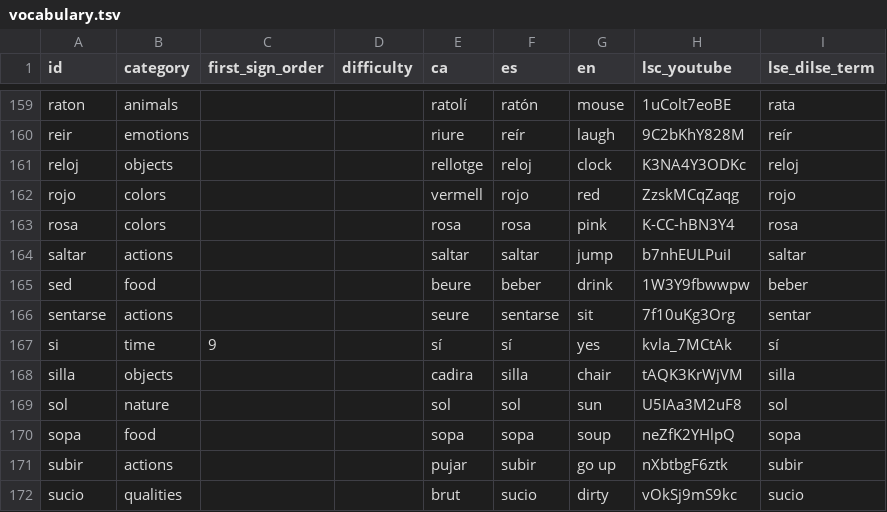
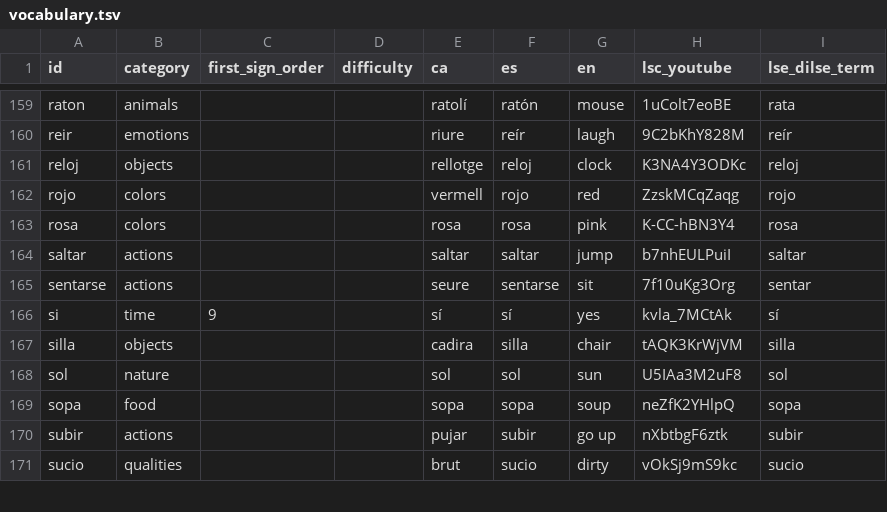
Before and after one commit to AlexandreMartinezOlmos/petitsignes, a TSV file: content/vocabulary.tsv, drawn as a sheet; only a part is shown, gaps mark what is left out.

Commit message:
feat(content): retire `sed`, which was a second copy of `beber`
Both entries carried the same three labels, the same category, the same
LSC video id and the same DILSE term — two files describing one concept.
The id suggests where it came from: `sed` is the homograph trap the
method warns about (Catalan `set` is both "thirst" and the number seven),
and what ended up in the file was "beure/beber/drink".

Harmless while the catalogue lived at one address. Not harmless now that
every concept has a URL: it published two identical pages competing with
each other for the same query, and put two links with the same name and
different destinations in the same list of neighbours.

`beber` is the one that stays — it is the id that matches its labels, and
its LSC entry carries the `variant` the other one lost. Removed through
the manifest, with the round-trip verified byte-identical for the other
194.

Anyone who had it favourited loses that one id, which the import filter
added earlier in this branch now drops rather than counting a ghost.

The count is quoted in the README, in docs/contenido.md and in a handful
of comments; all swept to 194.

```diff
--- a/content/vocabulary.tsv
+++ b/content/vocabulary.tsv
@@ -164,3 +164,2 @@ rosa	colors			rosa	rosa	pink	K-CC-hBN3Y4	rosa
 saltar	actions			saltar	saltar	jump	b7nhEULPuiI	saltar
-sed	food			beure	beber	drink	1W3Y9fbwwpw	beber
 sentarse	actions			seure	sentarse	sit	7f10uKg3Org	sentar
```
Also changed, not shown: 10 other files.
